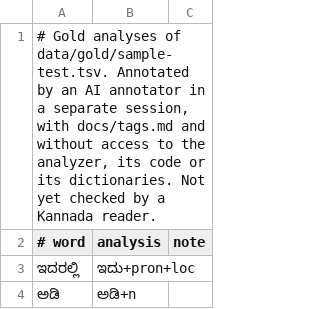
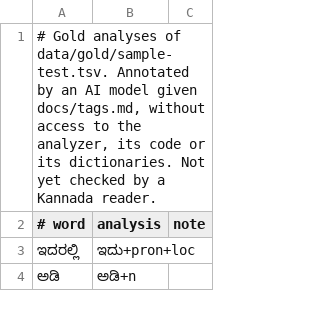
Before and after one commit to openkannada/kannada-spell, a TSV file: data/gold/analyses-test.tsv, drawn as a sheet; only a part is shown.

Commit message:
Prepare the docs for a public repository (#6)
Fixes from the public-readiness review. README: names the 1 November 2026 Wikipedia dump and pins it in the build steps, gives the real sample sizes (292 and 196 words after dropping non-words), says the gold analyses were made by an AI model, and documents cargo install and the kn_IN-alar dictionary. The gold file headers say the same, and AGENTS.md states the signing rule without a personal identity.

```diff
--- a/data/gold/analyses-test.tsv
+++ b/data/gold/analyses-test.tsv
@@ -1,2 +1,2 @@
-# Gold analyses of data/gold/sample-test.tsv. Annotated by an AI annotator in a separate session, with docs/tags.md and without access to the analyzer, its code or its dictionaries. Not yet checked by a Kannada reader.
+# Gold analyses of data/gold/sample-test.tsv. Annotated by an AI model given docs/tags.md, without access to the analyzer, its code or its dictionaries. Not yet checked by a Kannada reader.
 # word	analysis	note
```
Also changed, not shown: data/gold/analyses.tsv, 2 other files.
